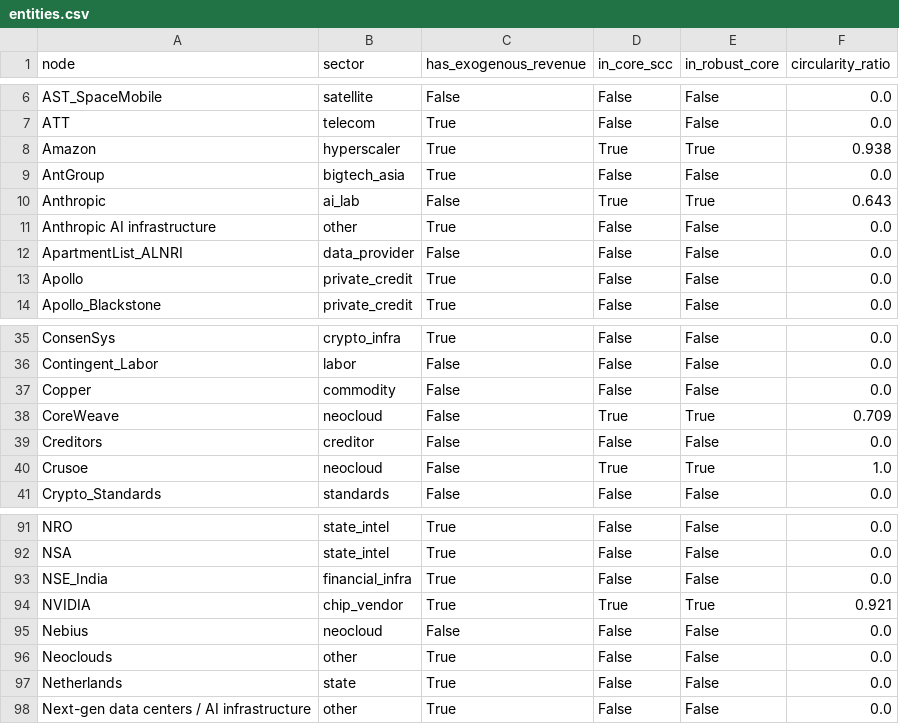
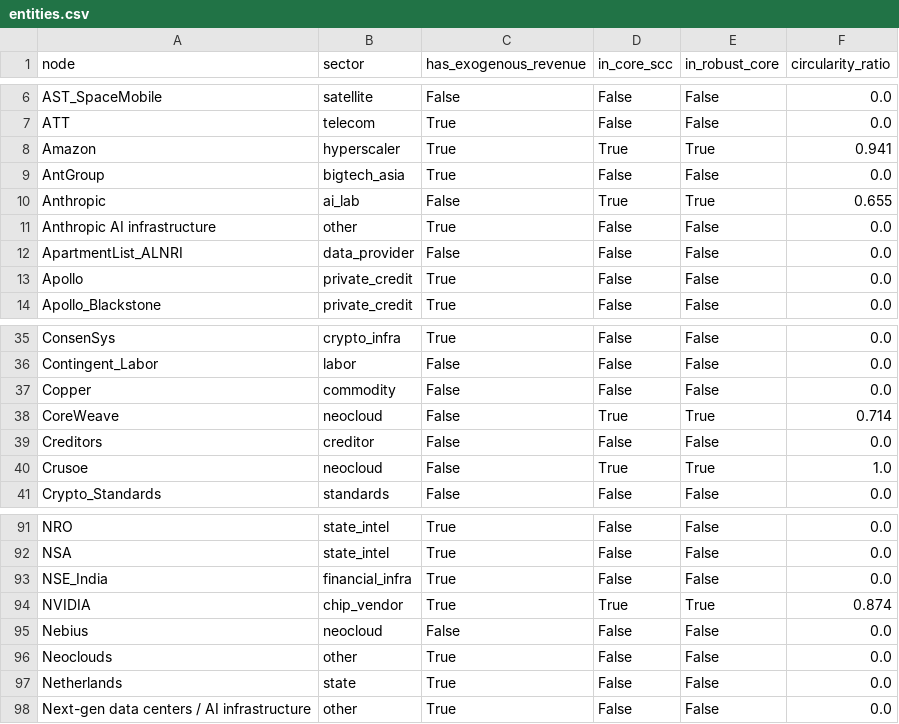
Before and after one commit to pq-cybarg/bubble-map, a CSV file: data/entities.csv, drawn as a sheet; only a part is shown, gaps mark what is left out.

```diff
--- a/data/entities.csv
+++ b/data/entities.csv
@@ -7,5 +7,5 @@ AST_SpaceMobile,satellite,False,False,False,0.0
 ATT,telecom,True,False,False,0.0
-Amazon,hyperscaler,True,True,True,0.938
+Amazon,hyperscaler,True,True,True,0.941
 AntGroup,bigtech_asia,True,False,False,0.0
-Anthropic,ai_lab,False,True,True,0.643
+Anthropic,ai_lab,False,True,True,0.655
 Anthropic AI infrastructure,other,True,False,False,0.0
@@ -37,3 +37,3 @@ Contingent_Labor,labor,False,False,False,0.0
 Copper,commodity,False,False,False,0.0
-CoreWeave,neocloud,False,True,True,0.709
+CoreWeave,neocloud,False,True,True,0.714
 Creditors,creditor,False,False,False,0.0
@@ -93,3 +93,3 @@ NSA,state_intel,True,False,False,0.0
 NSE_India,financial_infra,True,False,False,0.0
-NVIDIA,chip_vendor,True,True,True,0.921
+NVIDIA,chip_vendor,True,True,True,0.874
 Nebius,neocloud,False,False,False,0.0
```
Also changed, not shown: data/edges.csv, 16 other files.
